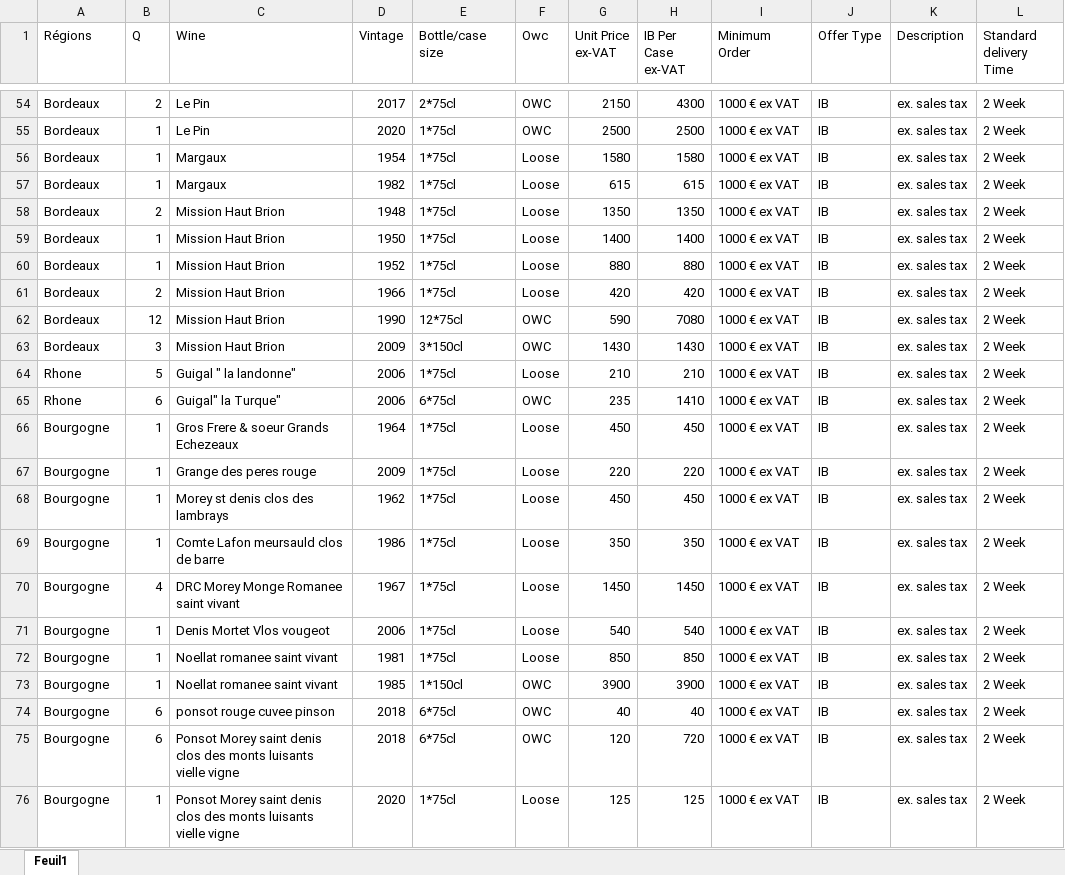
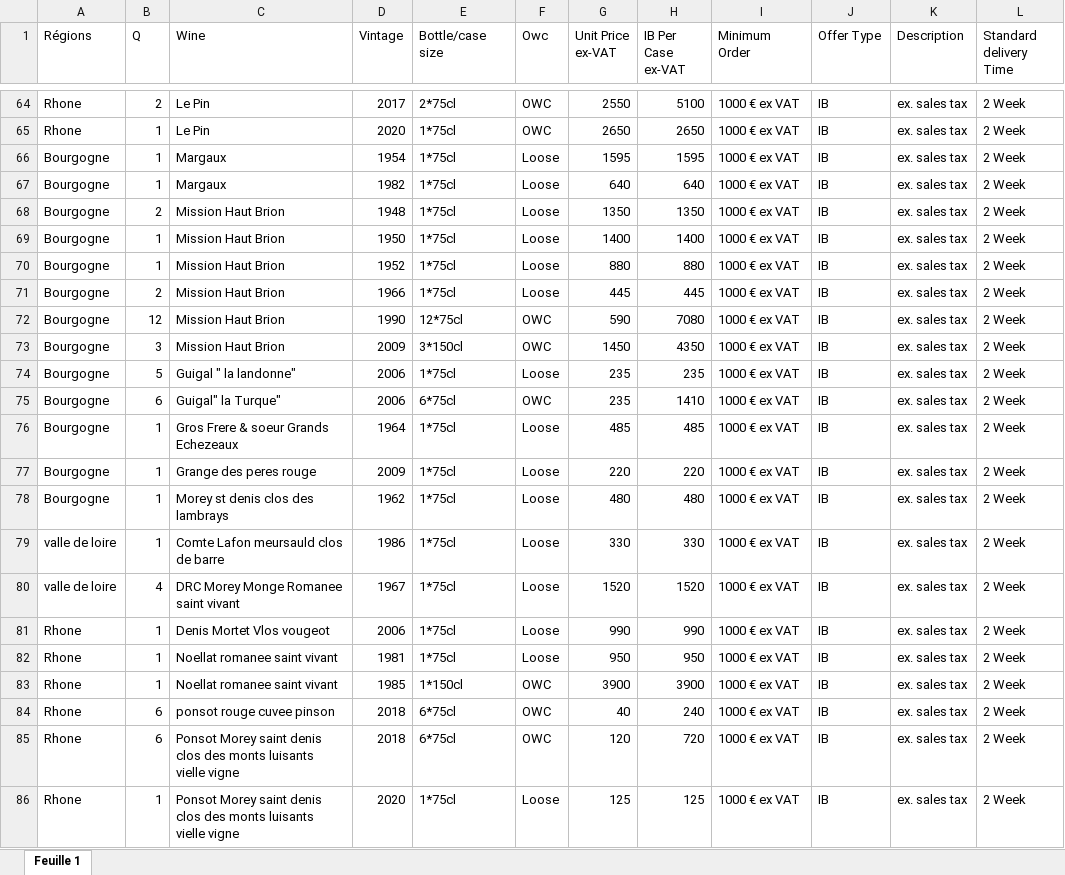
Before and after one commit to AntoineMarchive/elixiwineselection, an Excel workbook: assets/pricebook/pricebook.xlsx, sheet Feuille 1, drawn as a sheet; only a part is shown, gaps mark what is left out; values as stored, in another font and other column widths than the file's, no cell formats; addresses are those after the commit; the diff covers the shown part only; the diff names each change by its address in the sheet, - before the commit and + after, or states it on an @@ line.

Commit message:
change pricebook

```diff
--- a/assets/pricebook/pricebook.xlsx (sheet Feuille 1)
+++ b/assets/pricebook/pricebook.xlsx (sheet Feuille 1)
-sheet tab: Feuil1
+sheet tab: Feuille 1
-A64:A65 (Régions): Bordeaux
+A64:A65 (Régions): Rhone
-G64 (Unit Price ex-VAT): 2150
+G64 (Unit Price ex-VAT): 2550
-H64 (IB Per Case ex-VAT): 4300
+H64 (IB Per Case ex-VAT): 5100
-G65 (Unit Price ex-VAT): 2500
+G65 (Unit Price ex-VAT): 2650
-H65 (IB Per Case ex-VAT): 2500
+H65 (IB Per Case ex-VAT): 2650
-A66:A73 (Régions): Bordeaux
+A66:A73 (Régions): Bourgogne
-G66 (Unit Price ex-VAT): 1580
+G66 (Unit Price ex-VAT): 1595
-H66 (IB Per Case ex-VAT): 1580
+H66 (IB Per Case ex-VAT): 1595
-G67 (Unit Price ex-VAT): 615
+G67 (Unit Price ex-VAT): 640
-H67 (IB Per Case ex-VAT): 615
+H67 (IB Per Case ex-VAT): 640
-G71 (Unit Price ex-VAT): 420
+G71 (Unit Price ex-VAT): 445
-H71 (IB Per Case ex-VAT): 420
+H71 (IB Per Case ex-VAT): 445
-G73 (Unit Price ex-VAT): 1430
+G73 (Unit Price ex-VAT): 1450
-H73 (IB Per Case ex-VAT): 1430
+H73 (IB Per Case ex-VAT): 4350
-A74:A75 (Régions): Rhone
+A74:A75 (Régions): Bourgogne
-G74 (Unit Price ex-VAT): 210
+G74 (Unit Price ex-VAT): 235
-H74 (IB Per Case ex-VAT): 210
+H74 (IB Per Case ex-VAT): 235
-G76 (Unit Price ex-VAT): 450
+G76 (Unit Price ex-VAT): 485
-H76 (IB Per Case ex-VAT): 450
+H76 (IB Per Case ex-VAT): 485
-G78 (Unit Price ex-VAT): 450
+G78 (Unit Price ex-VAT): 480
-H78 (IB Per Case ex-VAT): 450
+H78 (IB Per Case ex-VAT): 480
-A79:A80 (Régions): Bourgogne
+A79:A80 (Régions): valle de loire
-G79 (Unit Price ex-VAT): 350
+G79 (Unit Price ex-VAT): 330
-H79 (IB Per Case ex-VAT): 350
+H79 (IB Per Case ex-VAT): 330
-G80 (Unit Price ex-VAT): 1450
+G80 (Unit Price ex-VAT): 1520
-H80 (IB Per Case ex-VAT): 1450
+H80 (IB Per Case ex-VAT): 1520
-A81:A86 (Régions): Bourgogne
+A81:A86 (Régions): Rhone
-G81 (Unit Price ex-VAT): 540
+G81 (Unit Price ex-VAT): 990
-H81 (IB Per Case ex-VAT): 540
+H81 (IB Per Case ex-VAT): 990
-G82 (Unit Price ex-VAT): 850
+G82 (Unit Price ex-VAT): 950
-H82 (IB Per Case ex-VAT): 850
+H82 (IB Per Case ex-VAT): 950
-H84 (IB Per Case ex-VAT): 40
+H84 (IB Per Case ex-VAT): 240
```
Also changed, not shown: 21 added rows and 176 edited cells elsewhere in this sheet, cell formats, 2 other files.
